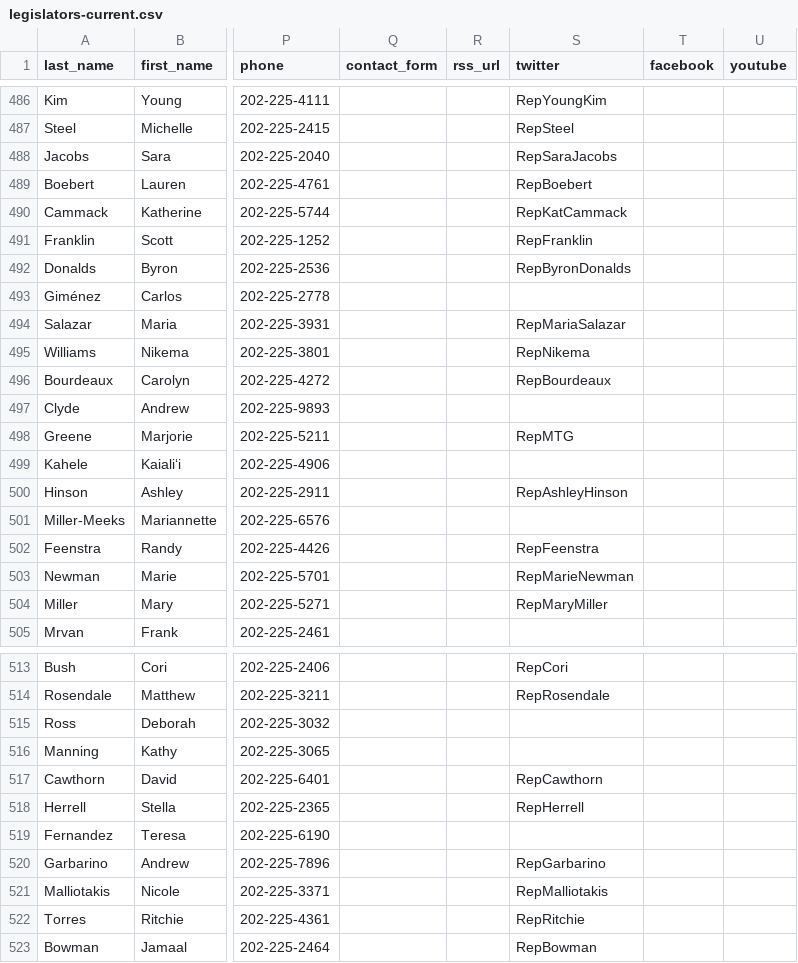
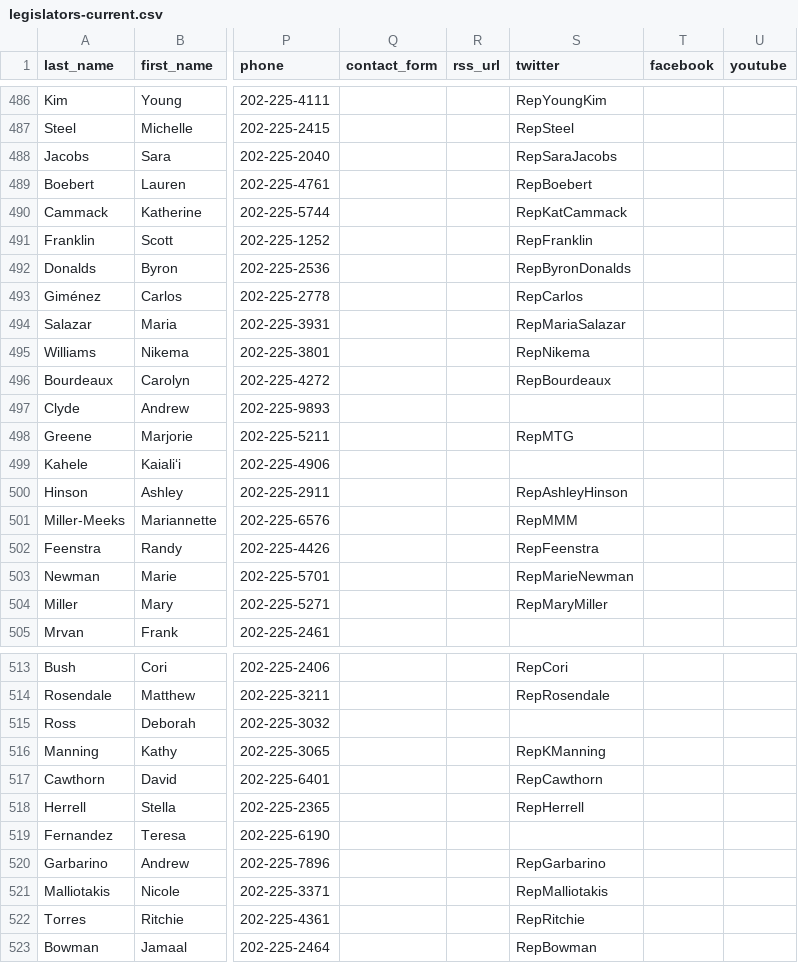
Before and after one commit to unitedstates/congress-legislators, a CSV file: legislators-current.csv, drawn as a sheet; only a part is shown, gaps mark what is left out; the diff names each change by its address in the sheet, - before the commit and + after, or states it on an @@ line.

```diff
--- a/legislators-current.csv
+++ b/legislators-current.csv
-S493 (twitter): (empty)
+S493 (twitter): RepCarlos
-S501 (twitter): (empty)
+S501 (twitter): RepMMM
-S516 (twitter): (empty)
+S516 (twitter): RepKManning
```
Also changed, not shown: 2 other files.
